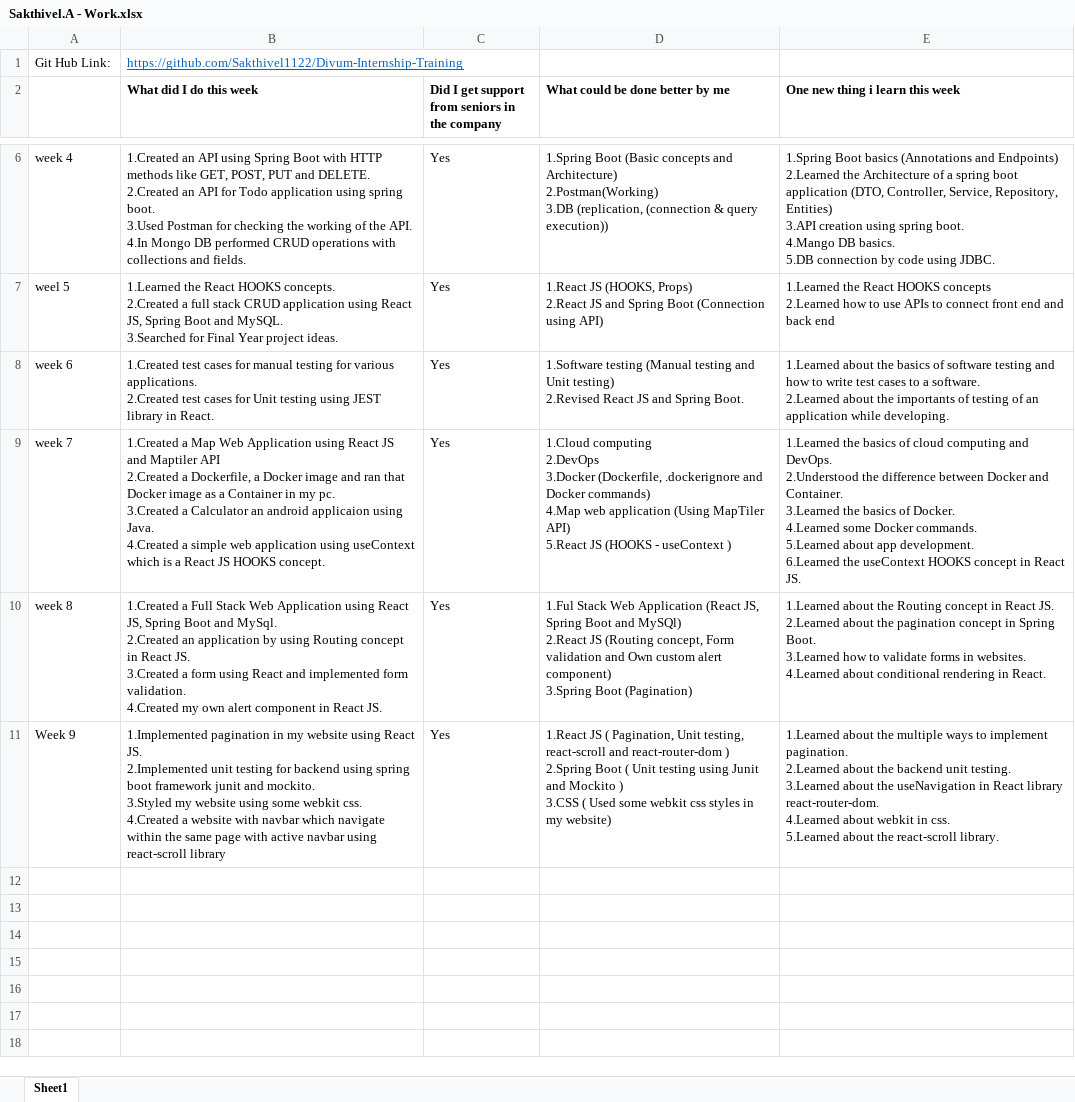
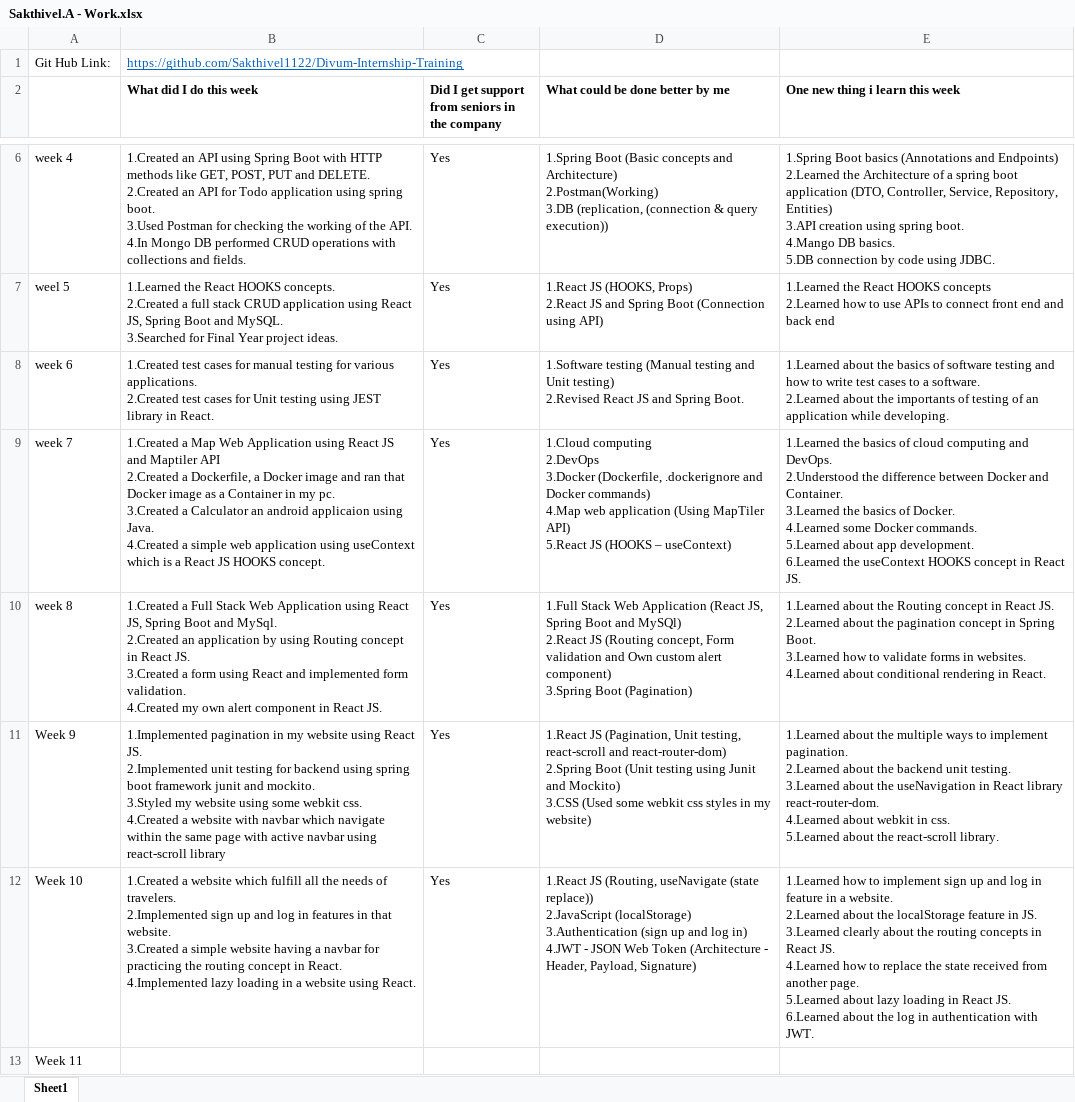
Before and after one commit to Sakthivel1122/Divum-Internship-Training, an Excel workbook: Documents/Sakthivel.A - Work.xlsx, sheet Sheet1, drawn as a sheet; only a part is shown, gaps mark what is left out; values as stored, in another font and other column widths than the file's, no borders; ↵ is a line break in a cell; the diff names each change by its address in the sheet, - before the commit and + after, or states it on an @@ line.

Commit message:
B Done

```diff
--- a/Documents/Sakthivel.A - Work.xlsx (sheet Sheet1)
+++ b/Documents/Sakthivel.A - Work.xlsx (sheet Sheet1)
-D9 (What could be done better by me): …JS (HOOKS - useContext )
+D9 (What could be done better by me): …JS (HOOKS – useContext)
-D10 (What could be done better by me): 1.Ful Stack Web…
+D10 (What could be done better by me): 1.Full Stack Web…
-D11 (What could be done better by me): 1.React JS ( Pagination, Unit testing, react-scroll and react-router-dom ) ↵ 2.Spring Boot ( Unit testing using Junit and Mockito ) ↵ 3.CSS ( Used some webkit…
+D11 (What could be done better by me): 1.React JS (Pagination, Unit testing, react-scroll and react-router-dom) ↵ 2.Spring Boot (Unit testing using Junit and Mockito) ↵ 3.CSS (Used some webkit…
+row 12: Week 10 | 1.Created a website which fulfill all the needs of travelers. ↵ 2.Implemented sign up and log in features in that website. ↵ 3.Created a simple website having a navbar for practicing the routing concept in React. ↵ 4.Implemented lazy loading in a website using React. | Yes | 1.React JS (Routing, useNavigate (state replace)) ↵ 2.JavaScript (localStorage) ↵ 3.Authentication (sign up and log in) ↵ 4.JWT - JSON Web Token (Architecture - Header, Payload, Signature) | 1.Learned how to implement sign up and log in feature in a website. ↵ 2.Learned about the localStorage feature in JS. ↵ 3.Learned clearly about the routing concepts in React JS. ↵ 4.Learned how to replace the state received from another page. ↵ 5.Learned about lazy loading in React JS. ↵ 6.Learned about the log in authentication with JWT.
+row 13: Week 11
```
Also changed, not shown: 25 other files.
